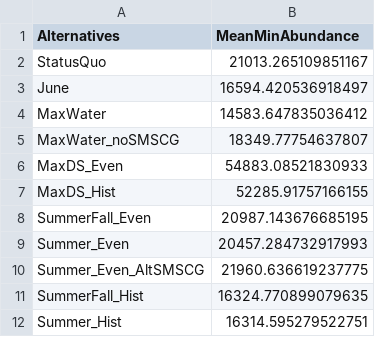
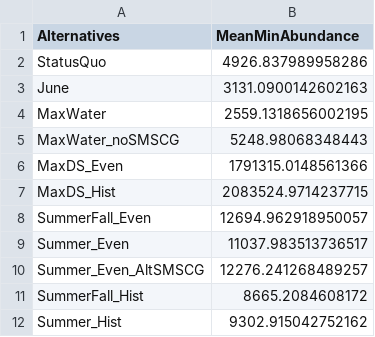
Before and after one commit to BDO-Science/ds-ibmr-2025, a CSV file: output/model_outputs/summarized_output/abundance_meanmin_all_alts_2022MED.csv, drawn as a sheet.

Commit message:
ran original model; added standard super and re-ran abundance calcs

```diff
--- a/output/model_outputs/summarized_output/abundance_meanmin_all_alts_2022MED.csv
+++ b/output/model_outputs/summarized_output/abundance_meanmin_all_alts_2022MED.csv
@@ -1,12 +1,12 @@
 Alternatives,MeanMinAbundance
-StatusQuo,21013.265109851167
-June,16594.420536918497
-MaxWater,14583.647835036412
-MaxWater_noSMSCG,18349.77754637807
-MaxDS_Even,54883.08521830933
-MaxDS_Hist,52285.91757166155
-SummerFall_Even,20987.143676685195
-Summer_Even,20457.284732917993
-Summer_Even_AltSMSCG,21960.636619237775
-SummerFall_Hist,16324.770899079635
-Summer_Hist,16314.595279522751
+StatusQuo,4926.837989958286
+June,3131.0900142602163
+MaxWater,2559.1318656002195
+MaxWater_noSMSCG,5248.98068348443
+MaxDS_Even,1791315.0148561366
+MaxDS_Hist,2083524.9714237715
+SummerFall_Even,12694.962918950057
+Summer_Even,11037.983513736517
+Summer_Even_AltSMSCG,12276.241268489257
+SummerFall_Hist,8665.2084608172
+Summer_Hist,9302.915042752162
```
Also changed, not shown: 4 other files.
